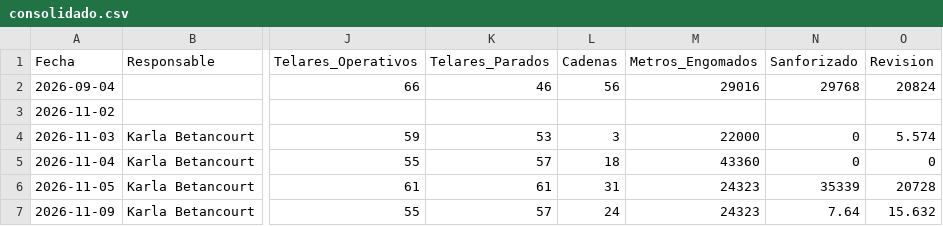
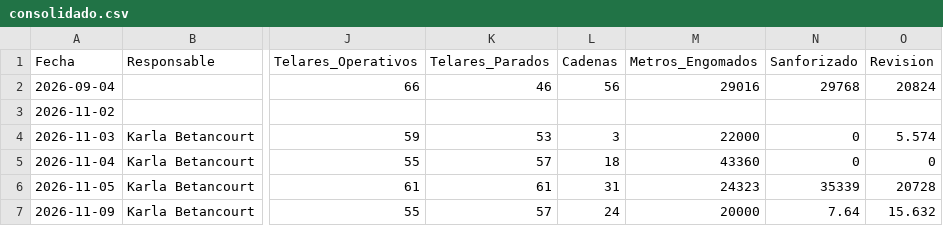
Before and after one commit to fherross3-ops/JTX-Reporte, a CSV file: reportes/consolidado.csv, drawn as a sheet; only a part is shown, gaps mark what is left out; the diff names each change by its address in the sheet, - before the commit and + after, or states it on an @@ line.

Commit message:
Consolidado actualizado (2026-11-09)

```diff
--- a/reportes/consolidado.csv
+++ b/reportes/consolidado.csv
-M7 (Metros_Engomados): 24323
+M7 (Metros_Engomados): 20000
```
